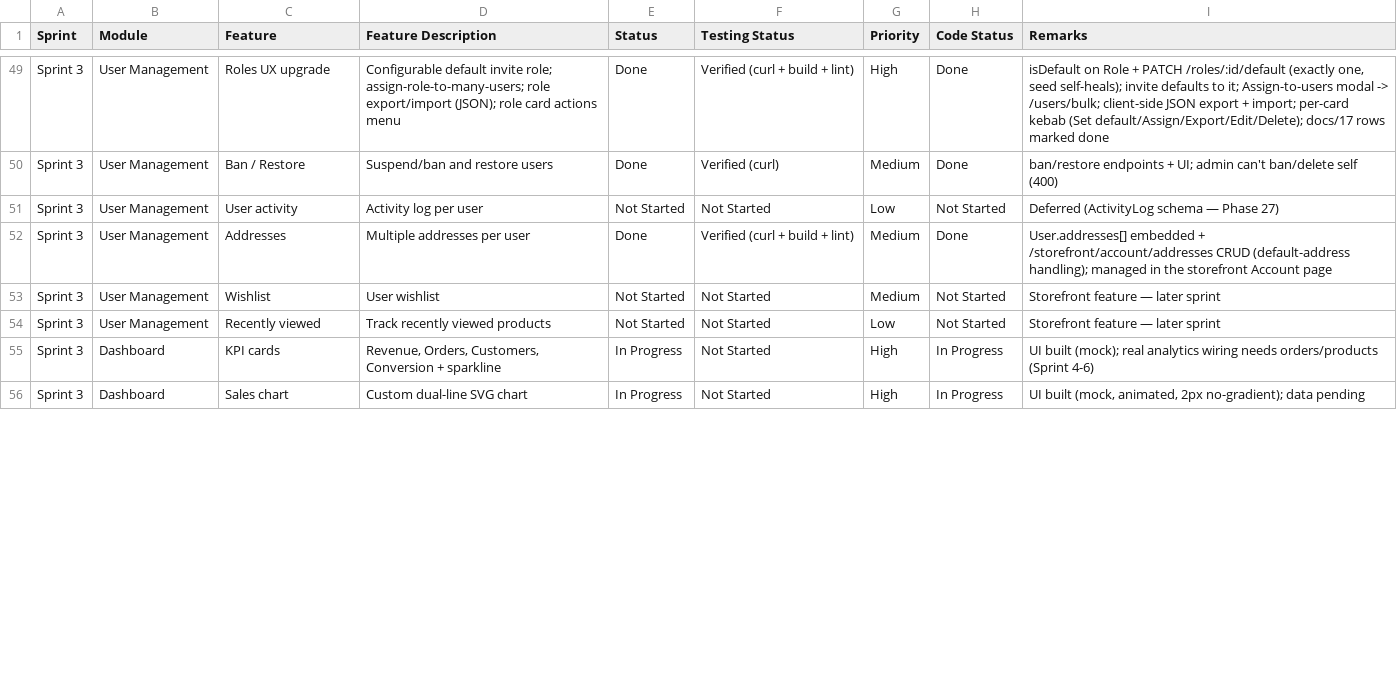
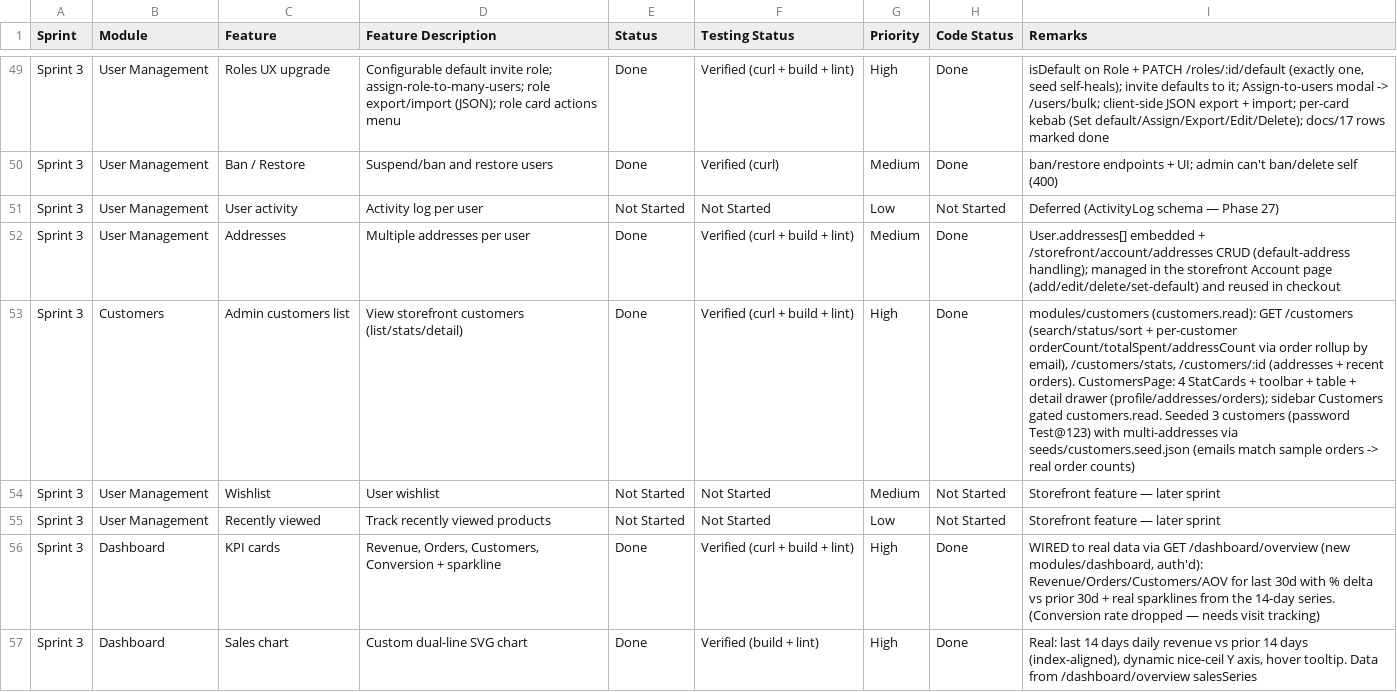
Before and after one commit to Pandi2352/Ecommerce, a CSV file: docs/sprint-plan.csv, drawn as a sheet; only a part is shown, gaps mark what is left out; addresses are those after the commit; the diff covers the shown part only; the diff names each change by its address in the sheet, - before the commit and + after, or states it on an @@ line.

Commit message:
feat: implement customer management module and analytics dashboard with storefront account features

```diff
--- a/docs/sprint-plan.csv
+++ b/docs/sprint-plan.csv
-I52 (Remarks): …Account page
+I52 (Remarks): …Account page (add/edit/delete/set-default) and reused in checkout
+row 53: Sprint 3 | Customers | Admin customers list | View storefront customers (list/stats/detail) | Done | Verified (curl + build + lint) | High | Done | modules/customers (customers.read): GET /customers (search/status/sort + per-customer orderCount/totalSpent/addressCount via order rollup by email), /customers/stats, /customers/:id (addresses + recent orders). CustomersPage: 4 StatCards + toolbar + table + detail drawer (profile/addresses/orders); sidebar Customers gated customers.read. Seeded 3 customers (password Test@123) with multi-addresses via seeds/customers.seed.json (emails match sample orders -> real order counts)
-E56:E57 (Status): In Progress
+E56:E57 (Status): Done
-F56 (Testing Status): Not Started
+F56 (Testing Status): Verified (curl + build + lint)
-H56:H57 (Code Status): In Progress
+H56:H57 (Code Status): Done
-I56 (Remarks): UI built (mock); real analytics wiring needs orders/products (Sprint 4-6)
+I56 (Remarks): WIRED to real data via GET /dashboard/overview (new modules/dashboard, auth'd): Revenue/Orders/Customers/AOV for last 30d with % delta vs prior 30d + real sparklines from the 14-day series. (Conversion rate dropped — needs visit tracking)
-F57 (Testing Status): Not Started
+F57 (Testing Status): Verified (build + lint)
-I57 (Remarks): UI built (mock, animated, 2px no-gradient); data pending
+I57 (Remarks): Real: last 14 days daily revenue vs prior 14 days (index-aligned), dynamic nice-ceil Y axis, hover tooltip. Data from /dashboard/overview salesSeries
```
Also changed, not shown: 41 edited cells elsewhere in this file, 40 other files.
